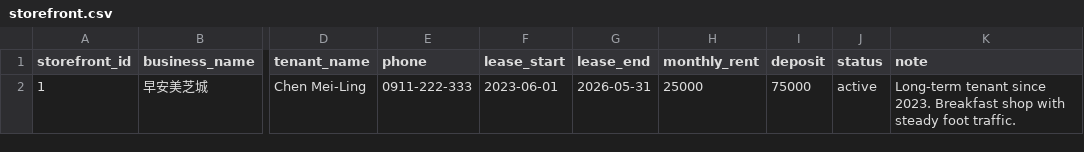
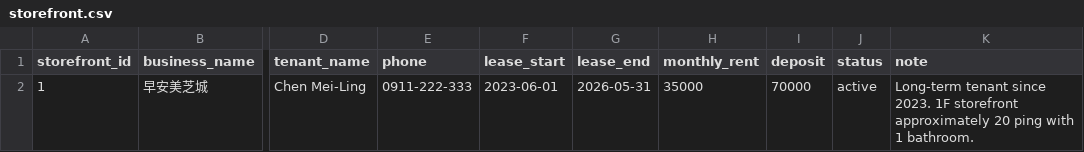
Before and after one commit to Chu-lih/rental-property-analytics, a CSV file: db/seed/storefront.csv, drawn as a sheet; only a part is shown, gaps mark what is left out; the diff names each change by its address in the sheet, - before the commit and + after, or states it on an @@ line.

```diff
--- a/db/seed/storefront.csv
+++ b/db/seed/storefront.csv
-H2 (monthly_rent): 25000
+H2 (monthly_rent): 35000
-I2 (deposit): 75000
+I2 (deposit): 70000
-K2 (note): …since 2023. Breakfast shop with steady foot traffic.
+K2 (note): …since 2023. 1F storefront approximately 20 ping with 1 bathroom.
```
Also changed, not shown: db/seed/leases.csv, db/seed/parking_leases.csv, 11 other files.
